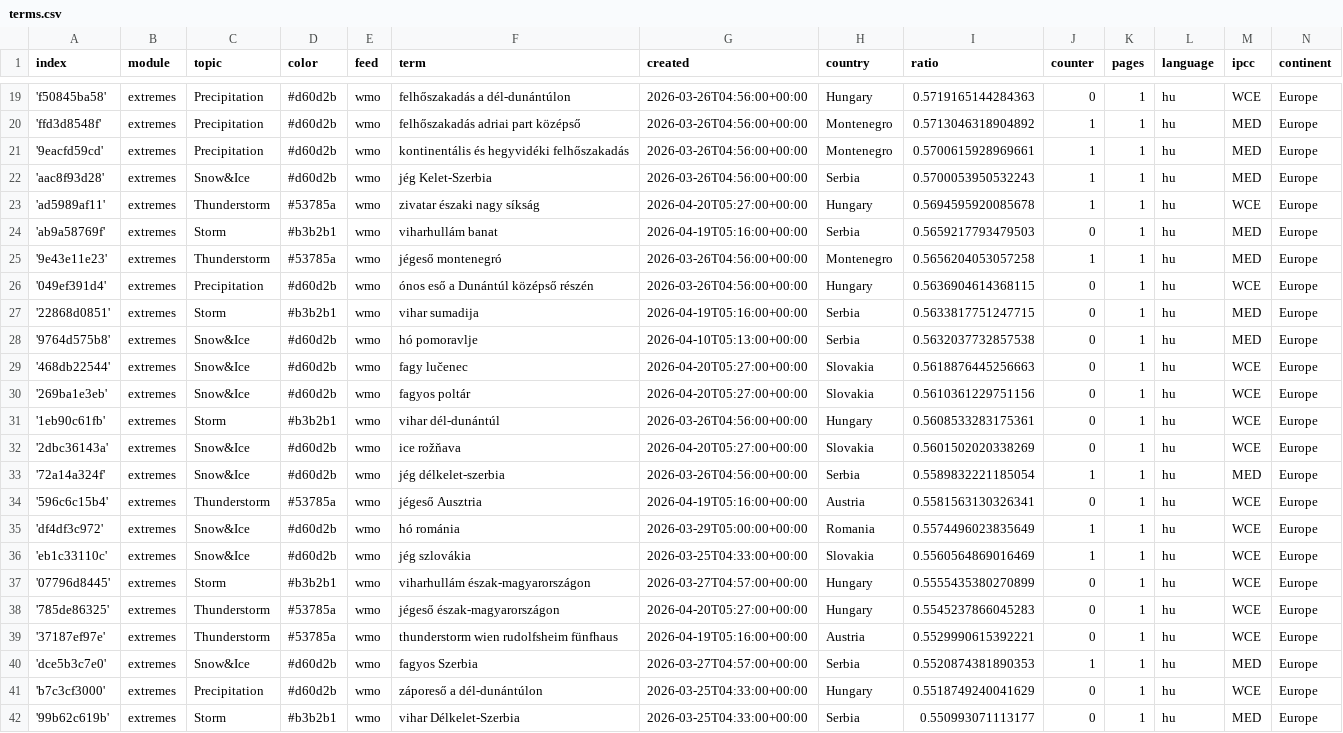
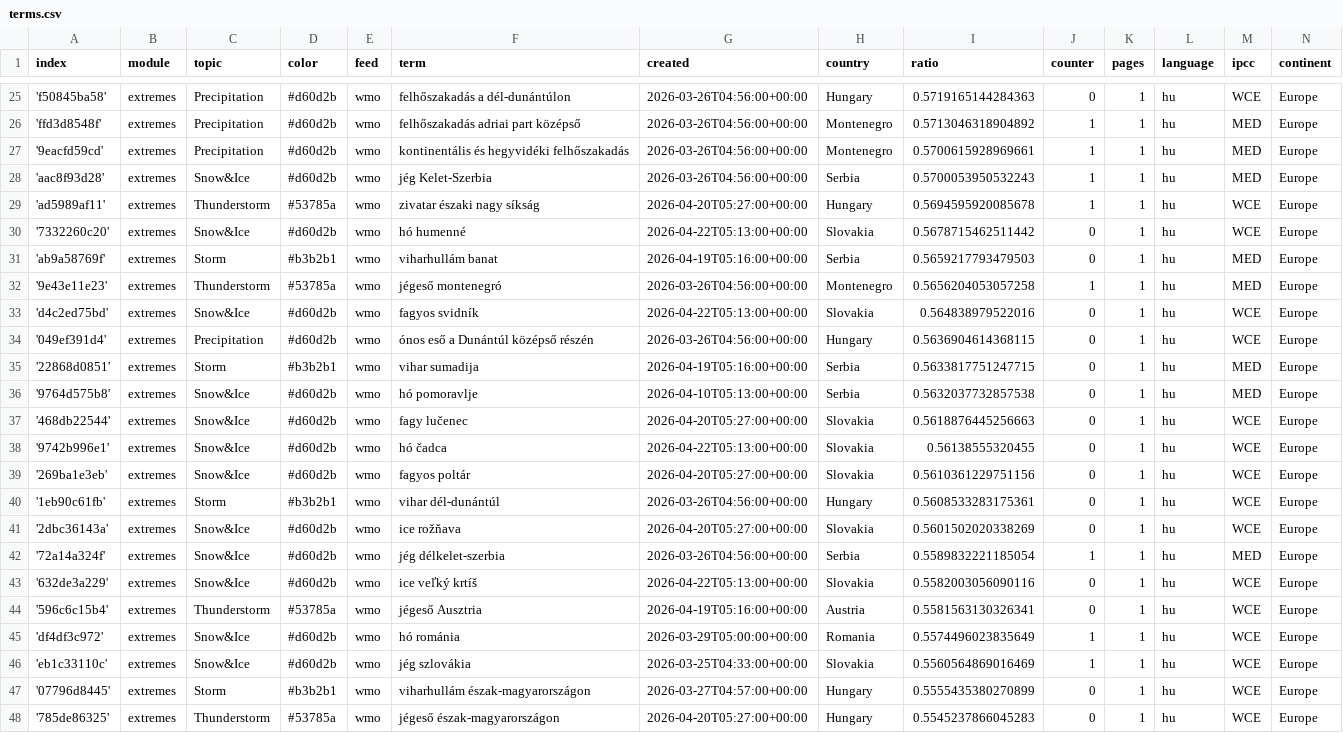
Before and after one commit to jens-news/hungarianExtremes, a CSV file: terms.csv, drawn as a sheet; only a part is shown, gaps mark what is left out; the shorter side is filled out with more unchanged rows; the diff covers the shown part only.

```diff
--- a/terms.csv
+++ b/terms.csv
@@ -23,4 +29,6 @@ index,module,topic,color,feed,term,created,country,ratio,counter,pages,language,
 'ad5989af11',extremes,Thunderstorm,#53785a,wmo,zivatar északi nagy síkság,2026-04-20T05:27:00+00:00,Hungary,0.5694595920085678,1,1,hu,WCE,Europe
+'7332260c20',extremes,Snow&Ice,#d60d2b,wmo,hó humenné,2026-04-22T05:13:00+00:00,Slovakia,0.5678715462511442,0,1,hu,WCE,Europe
 'ab9a58769f',extremes,Storm,#b3b2b1,wmo,viharhullám banat,2026-04-19T05:16:00+00:00,Serbia,0.5659217793479503,0,1,hu,MED,Europe
 '9e43e11e23',extremes,Thunderstorm,#53785a,wmo,jégeső montenegró,2026-03-26T04:56:00+00:00,Montenegro,0.5656204053057258,1,1,hu,MED,Europe
+'d4c2ed75bd',extremes,Snow&Ice,#d60d2b,wmo,fagyos svidník,2026-04-22T05:13:00+00:00,Slovakia,0.564838979522016,0,1,hu,WCE,Europe
 '049ef391d4',extremes,Precipitation,#d60d2b,wmo,ónos eső a Dunántúl középső részén,2026-03-26T04:56:00+00:00,Hungary,0.5636904614368115,0,1,hu,WCE,Europe
@@ -29,2 +37,3 @@ index,module,topic,color,feed,term,created,country,ratio,counter,pages,language,
 '468db22544',extremes,Snow&Ice,#d60d2b,wmo,fagy lučenec,2026-04-20T05:27:00+00:00,Slovakia,0.5618876445256663,0,1,hu,WCE,Europe
+'9742b996e1',extremes,Snow&Ice,#d60d2b,wmo,hó čadca,2026-04-22T05:13:00+00:00,Slovakia,0.56138555320455,0,1,hu,WCE,Europe
 '269ba1e3eb',extremes,Snow&Ice,#d60d2b,wmo,fagyos poltár,2026-04-20T05:27:00+00:00,Slovakia,0.5610361229751156,0,1,hu,WCE,Europe
@@ -33,2 +42,3 @@ index,module,topic,color,feed,term,created,country,ratio,counter,pages,language,
 '72a14a324f',extremes,Snow&Ice,#d60d2b,wmo,jég délkelet-szerbia,2026-03-26T04:56:00+00:00,Serbia,0.5589832221185054,1,1,hu,MED,Europe
+'632de3a229',extremes,Snow&Ice,#d60d2b,wmo,ice veľký krtíš,2026-04-22T05:13:00+00:00,Slovakia,0.5582003056090116,0,1,hu,WCE,Europe
 '596c6c15b4',extremes,Thunderstorm,#53785a,wmo,jégeső Ausztria,2026-04-19T05:16:00+00:00,Austria,0.5581563130326341,0,1,hu,WCE,Europe
```
Also changed, not shown: 6 added rows elsewhere in this file.
